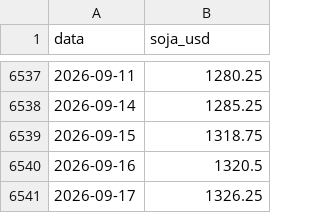
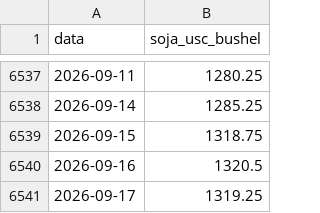
Before and after one commit to Caredu7Lakes/fin_tech_07, a CSV file: dados/soja_usd.csv, drawn as a sheet; only a part is shown, gaps mark what is left out; the diff names each change by its address in the sheet, - before the commit and + after, or states it on an @@ line.

```diff
--- a/dados/soja_usd.csv
+++ b/dados/soja_usd.csv
-B1: soja_usd
+B1: soja_usc_bushel
-B6541 (soja_usc_bushel): 1326.25
+B6541 (soja_usc_bushel): 1319.25
```
Also changed, not shown: dados/historico_ranking_veiculos.csv, dados/ranking_veiculos.csv, 32 other files.
